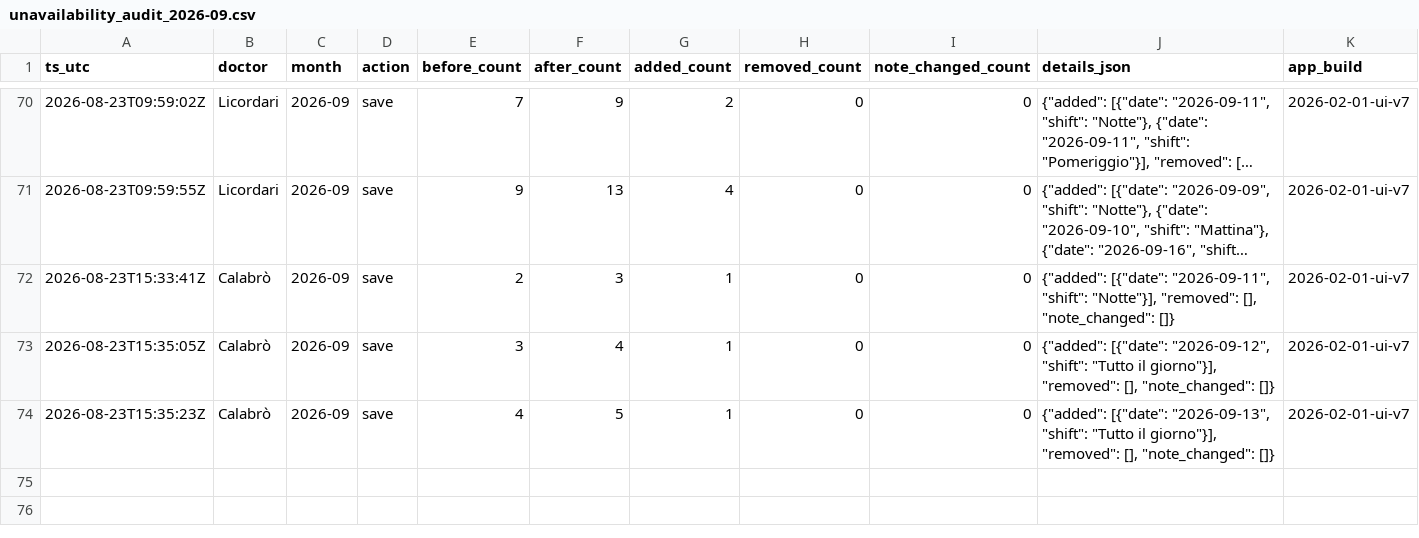
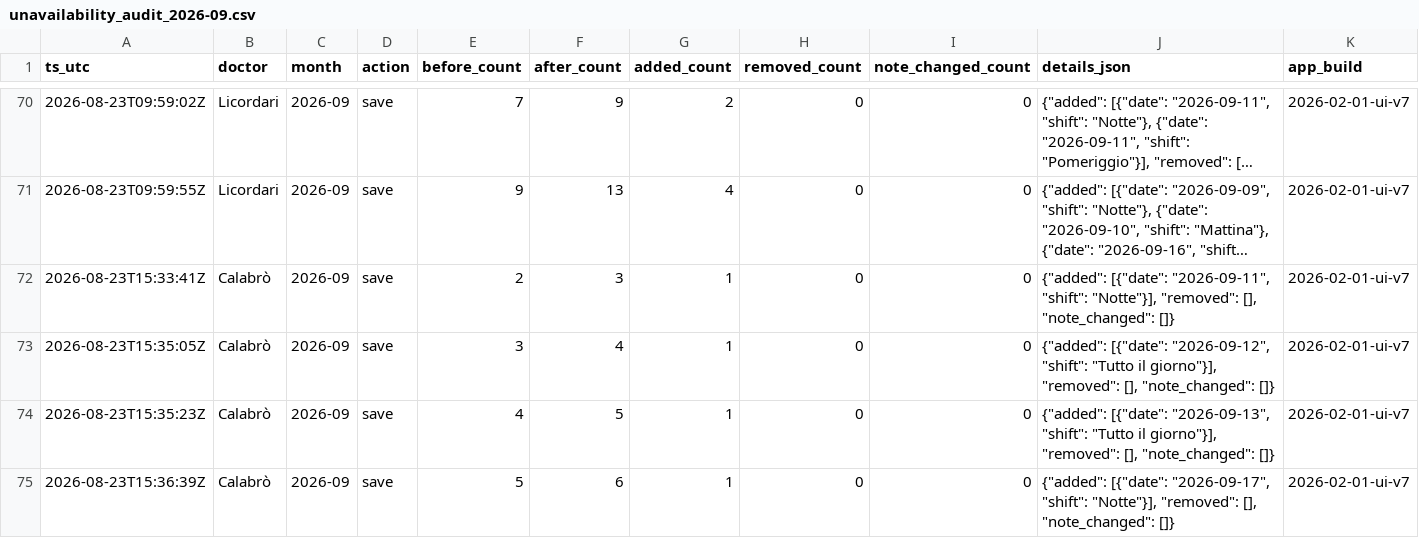
Before and after one commit to rlicordari/Turni-ind, a CSV file: data/unavailability_audit/unavailability_audit_2026-09.csv, drawn as a sheet; only a part is shown, gaps mark what is left out; long unchanged cells end in ….

Commit message:
Audit unavailability 2026-09: Calabrò

```diff
--- a/data/unavailability_audit/unavailability_audit_2026-09.csv
+++ b/data/unavailability_audit/unavailability_audit_2026-09.csv
@@ -74 +74,2 @@ ts_utc,doctor,month,action,before_count,after_count,added_count,removed_count,no
 2026-08-23T15:35:23Z,Calabrò,2026-09,save,4,5,1,0,0,"{""added"": [{""date"": ""2026-09-13"", ""shift"": ""Tutto il giorno""}], ""removed"": [], ""note_changed"": []}",2026-02-01-ui-v7
+2026-08-23T15:36:39Z,Calabrò,2026-09,save,5,6,1,0,0,"{""added"": [{""date"": ""2026-09-17"", ""shift"": ""Notte""}], ""removed"": [], ""note_changed"": []}",2026-02-01-ui-v7
```
